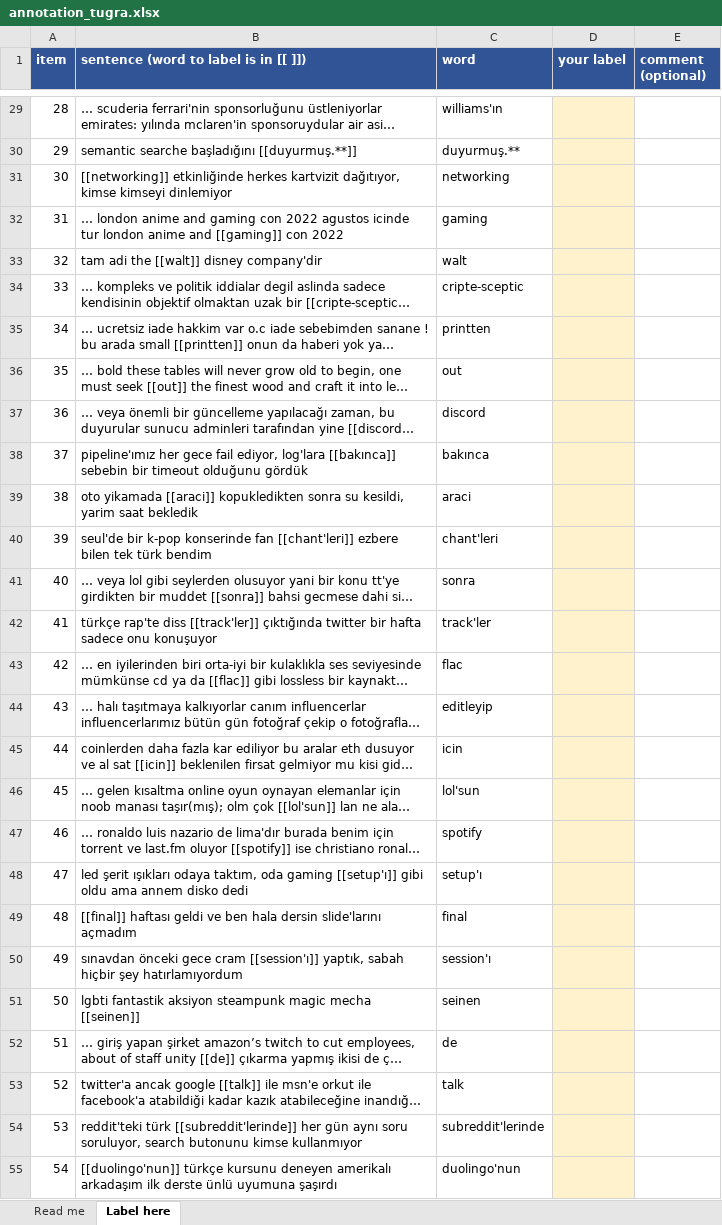
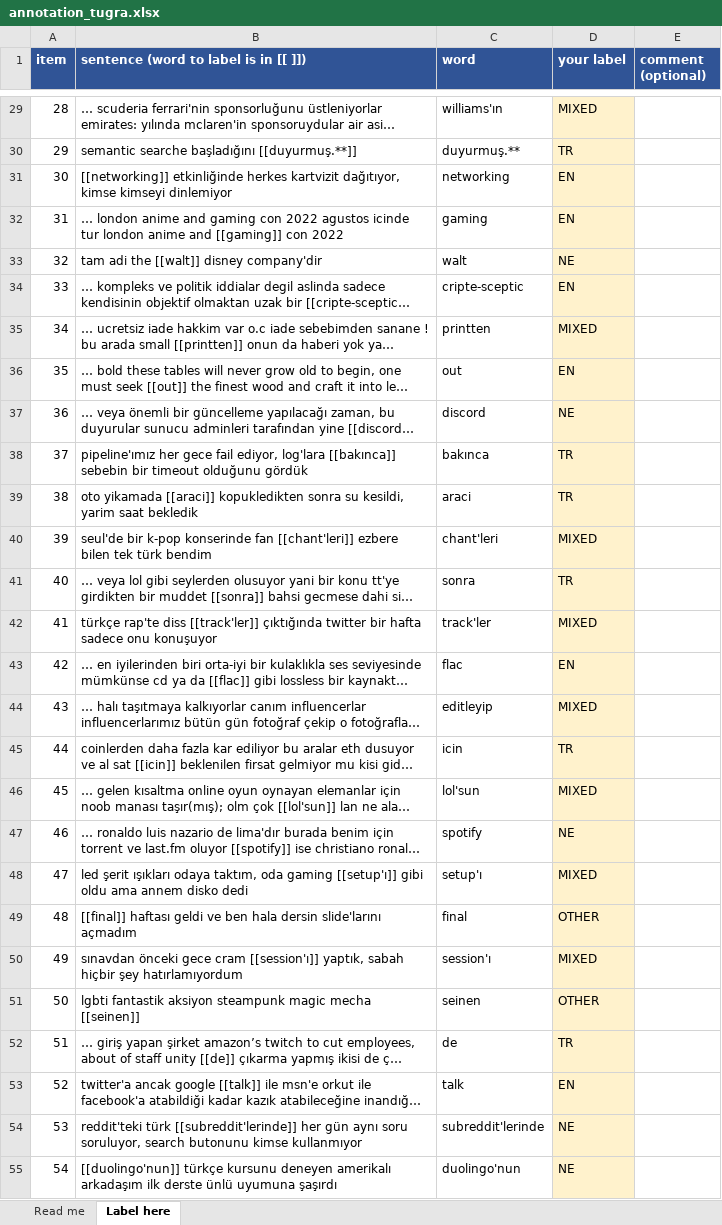
Before and after one commit to ShahemHassoun/TR-EN-CodeSwitch-LID, an Excel workbook: annotation/annotation_tugra.xlsx, sheet Label here, drawn as a sheet; only a part is shown, gaps mark what is left out; long unchanged cells end in …; values as stored, in another font and other column widths than the file's, no borders; the diff covers the shown part only; the diff names each change by its address in the sheet, - before the commit and + after, or states it on an @@ line.

```diff
--- a/annotation/annotation_tugra.xlsx (sheet Label here)
+++ b/annotation/annotation_tugra.xlsx (sheet Label here)
-D29 (your label): (empty)
+D29 (your label): MIXED
-D30 (your label): (empty)
+D30 (your label): TR
-D31:D32 (your label): (empty)
+D31:D32 (your label): EN
-D33 (your label): (empty)
+D33 (your label): NE
-D34 (your label): (empty)
+D34 (your label): EN
-D35 (your label): (empty)
+D35 (your label): MIXED
-D36 (your label): (empty)
+D36 (your label): EN
-D37 (your label): (empty)
+D37 (your label): NE
-D38:D39 (your label): (empty)
+D38:D39 (your label): TR
-D40 (your label): (empty)
+D40 (your label): MIXED
-D41 (your label): (empty)
+D41 (your label): TR
-D42 (your label): (empty)
+D42 (your label): MIXED
-D43 (your label): (empty)
+D43 (your label): EN
-D44 (your label): (empty)
+D44 (your label): MIXED
-D45 (your label): (empty)
+D45 (your label): TR
-D46 (your label): (empty)
+D46 (your label): MIXED
-D47 (your label): (empty)
+D47 (your label): NE
-D48 (your label): (empty)
+D48 (your label): MIXED
-D49 (your label): (empty)
+D49 (your label): OTHER
-D50 (your label): (empty)
+D50 (your label): MIXED
-D51 (your label): (empty)
+D51 (your label): OTHER
-D52 (your label): (empty)
+D52 (your label): TR
-D53 (your label): (empty)
+D53 (your label): EN
-D54:D55 (your label): (empty)
+D54:D55 (your label): NE
```
Also changed, not shown: 375 edited cells elsewhere in this sheet.
